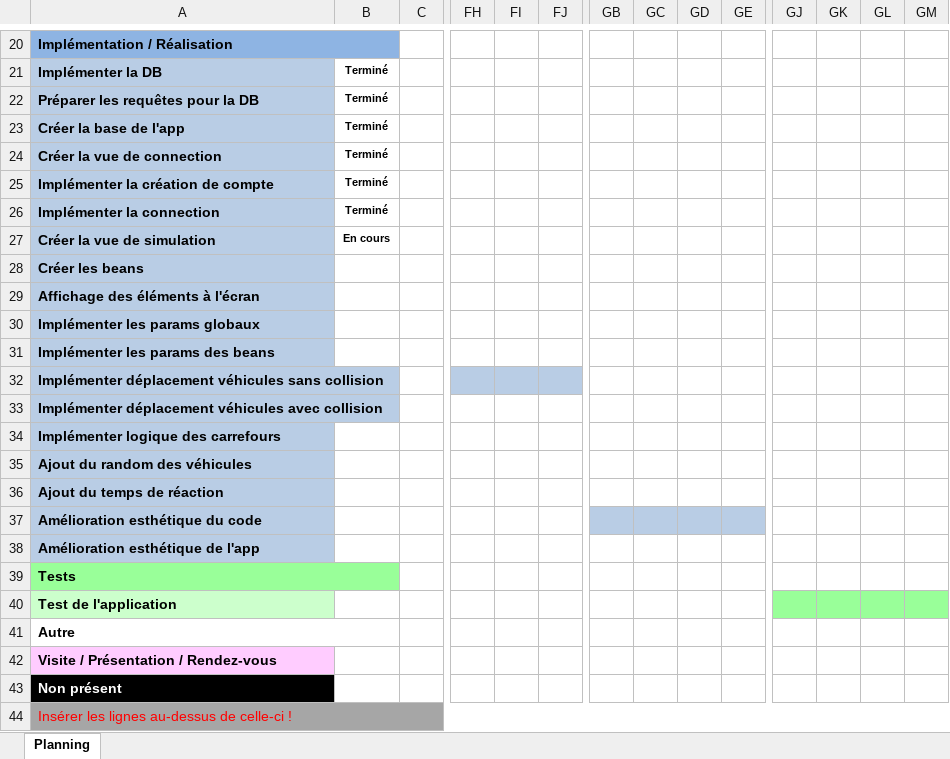
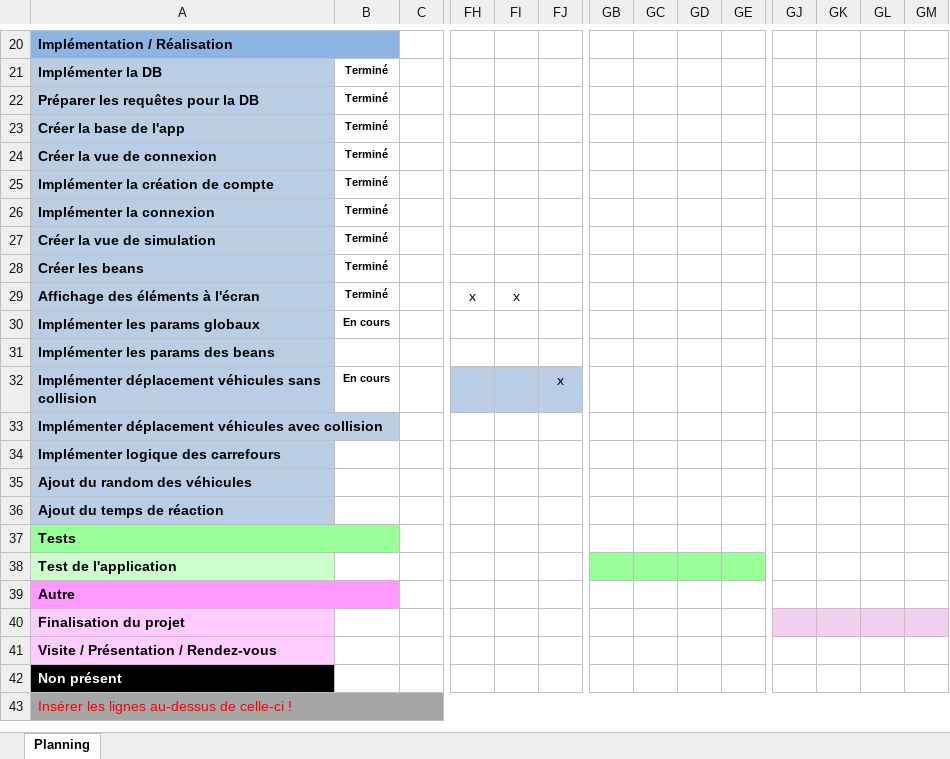
Before and after one commit to alikadev/RoadTrafficSimulator, an Excel workbook: docs/2_CAND_Modele_Planning_2024.xlsx, sheet Planning, drawn as a sheet; only a part is shown, gaps mark what is left out; values as stored, in another font and other column widths than the file's, no borders; charts and pictures and conditional formats not drawn; removed rows and columns are numbered as before the commit, all else as after; rows hold the shown columns only; the diff names each change by its address in the sheet, - before the commit and + after, or states it on an @@ line.

```diff
--- a/docs/2_CAND_Modele_Planning_2024.xlsx (sheet Planning)
+++ b/docs/2_CAND_Modele_Planning_2024.xlsx (sheet Planning)
-A24: Créer la vue de connection
+A24: Créer la vue de connexion
-A26: Implémenter la connection
+A26: Implémenter la connexion
-B27: En cours
+B27: Terminé
-B28:B29: (empty)
+B28:B29: Terminé
-FH29: (empty)
+FH29: x
-FI29: (empty)
+FI29: x
-B30: (empty)
+B30: En cours
-B32: (empty)
+B32: En cours
-FJ32: (empty)
+FJ32: x
-row 37: Amélioration esthétique du code
-row 38: Amélioration esthétique de l'app
-GB38:GE38 fill: none
+GB38:GE38 fill: #99FF99
-GJ38:GM38 fill: #99FF99
+GJ38:GM38 fill: none
-A39:B39 fill: none
+A39:B39 fill: #FF99FF
+row 40: Finalisation du projet
```
Also changed, not shown: charts or pictures, docs/3_CAND_Modele_Journal_2024.xlsx, 11 other files.
